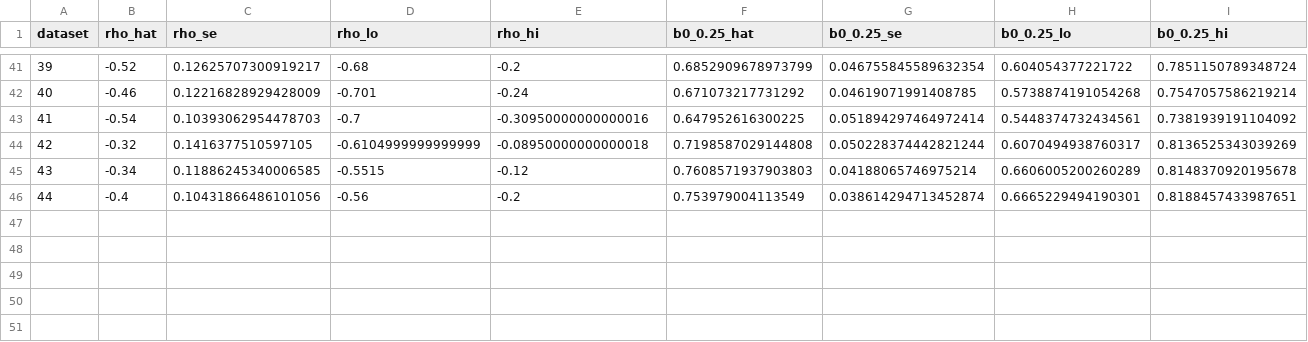
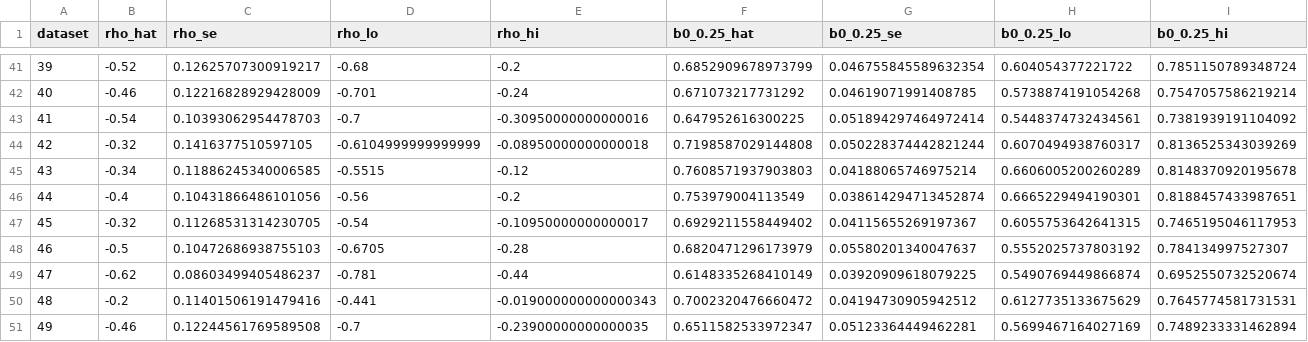
Before and after one commit to erweinstein/quantile_regression, a CSV file: checks/selection_bootstrap_coverage_uniform.csv, drawn as a sheet; only a part is shown, gaps mark what is left out; rows hold the shown columns only; the diff names each change by its address in the sheet, - before the commit and + after, or states it on an @@ line.

```diff
--- a/checks/selection_bootstrap_coverage_uniform.csv
+++ b/checks/selection_bootstrap_coverage_uniform.csv
+row 47: 45 | -0.32 | 0.11268531314230705 | -0.54 | -0.10950000000000017 | 0.6929211558449402 | 0.04115655269197367 | 0.6055753642641315 | 0.7465195046117953
+row 48: 46 | -0.5 | 0.10472686938755103 | -0.6705 | -0.28 | 0.6820471296173979 | 0.05580201340047637 | 0.5552025737803192 | 0.784134997527307
+row 49: 47 | -0.62 | 0.08603499405486237 | -0.781 | -0.44 | 0.6148335268410149 | 0.03920909618079225 | 0.5490769449866874 | 0.6952550732520674
+row 50: 48 | -0.2 | 0.11401506191479416 | -0.441 | -0.019000000000000343 | 0.7002320476660472 | 0.04194730905942512 | 0.6127735133675629 | 0.7645774581731531
+row 51: 49 | -0.46 | 0.12244561769589508 | -0.7 | -0.23900000000000035 | 0.6511582533972347 | 0.05123364449462281 | 0.5699467164027169 | 0.7489233331462894
```
Also changed, not shown: 1 other file.
